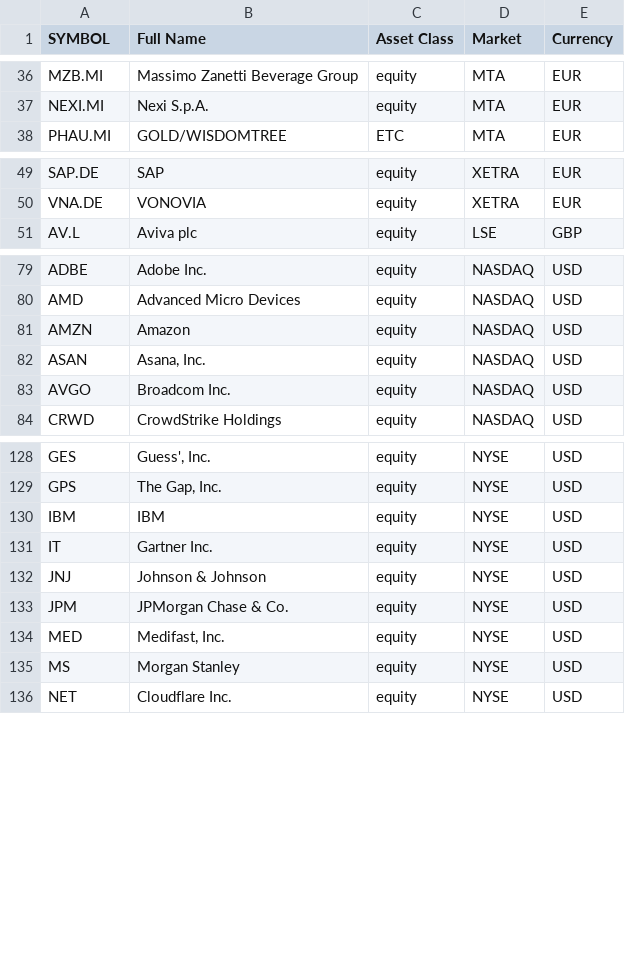
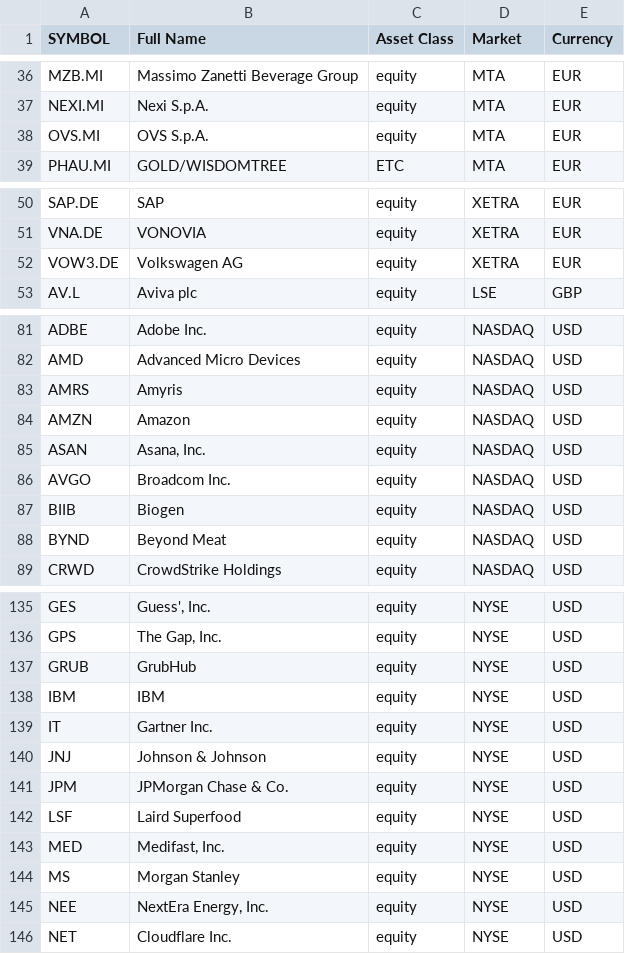
Before and after one commit to zampasoft/prova2, a CSV file: sim_trade/AssetsInScope.csv, drawn as a sheet; only a part is shown, gaps mark what is left out; the diff covers the shown part only; the diff names each change by its address in the sheet, - before the commit and + after, or states it on an @@ line.

Commit message:
Updated Assets in scope

```diff
--- a/sim_trade/AssetsInScope.csv
+++ b/sim_trade/AssetsInScope.csv
+row 38: OVS.MI | OVS S.p.A. | equity | MTA | EUR
+row 52: VOW3.DE | Volkswagen AG | equity | XETRA | EUR
+row 83: AMRS | Amyris | equity | NASDAQ | USD
+row 87: BIIB | Biogen | equity | NASDAQ | USD
+row 88: BYND | Beyond Meat | equity | NASDAQ | USD
+row 137: GRUB | GrubHub | equity | NYSE | USD
+row 142: LSF | Laird Superfood | equity | NYSE | USD
+row 145: NEE | NextEra Energy, Inc. | equity | NYSE | USD
```
Also changed, not shown: 2 added rows elsewhere in this file, 1 other file.
